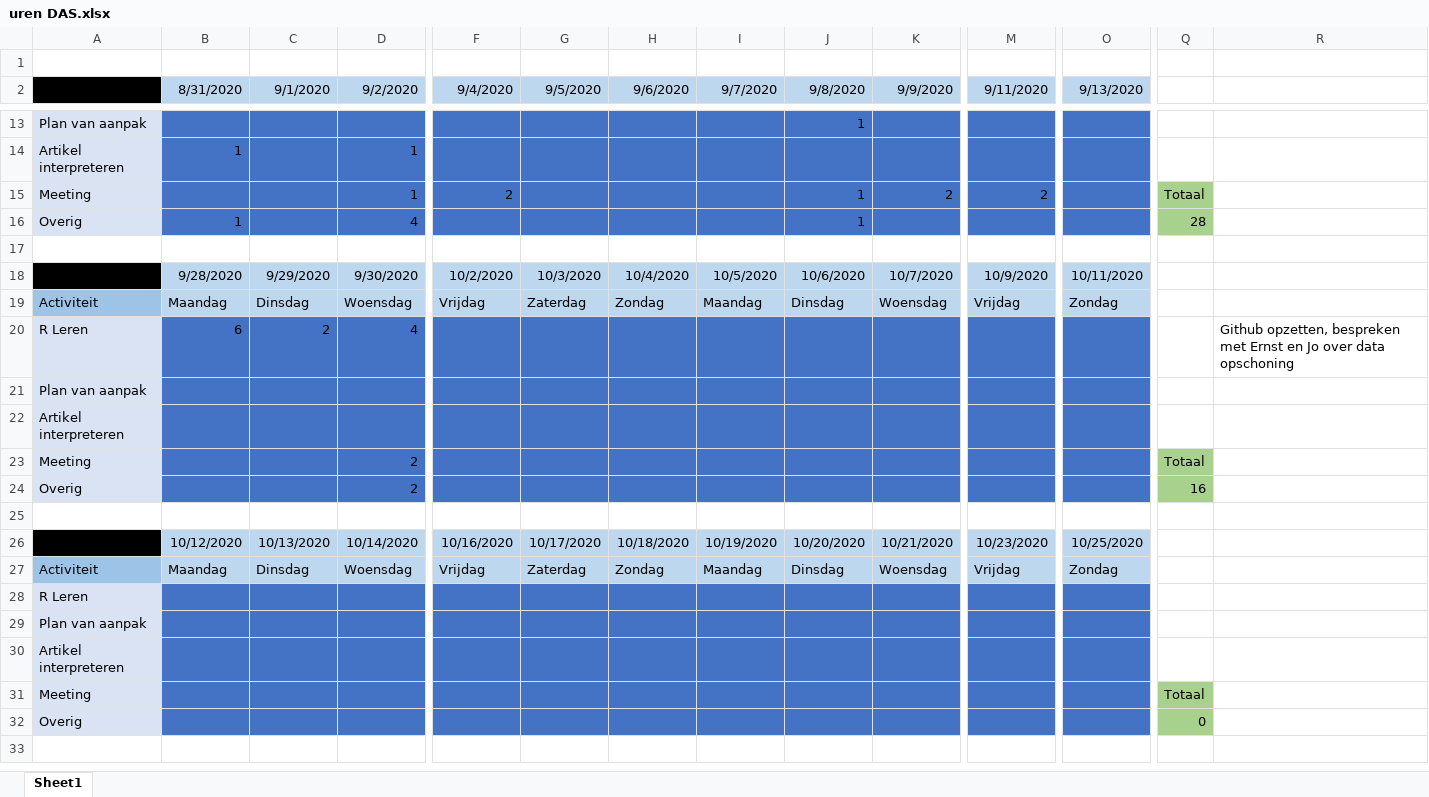
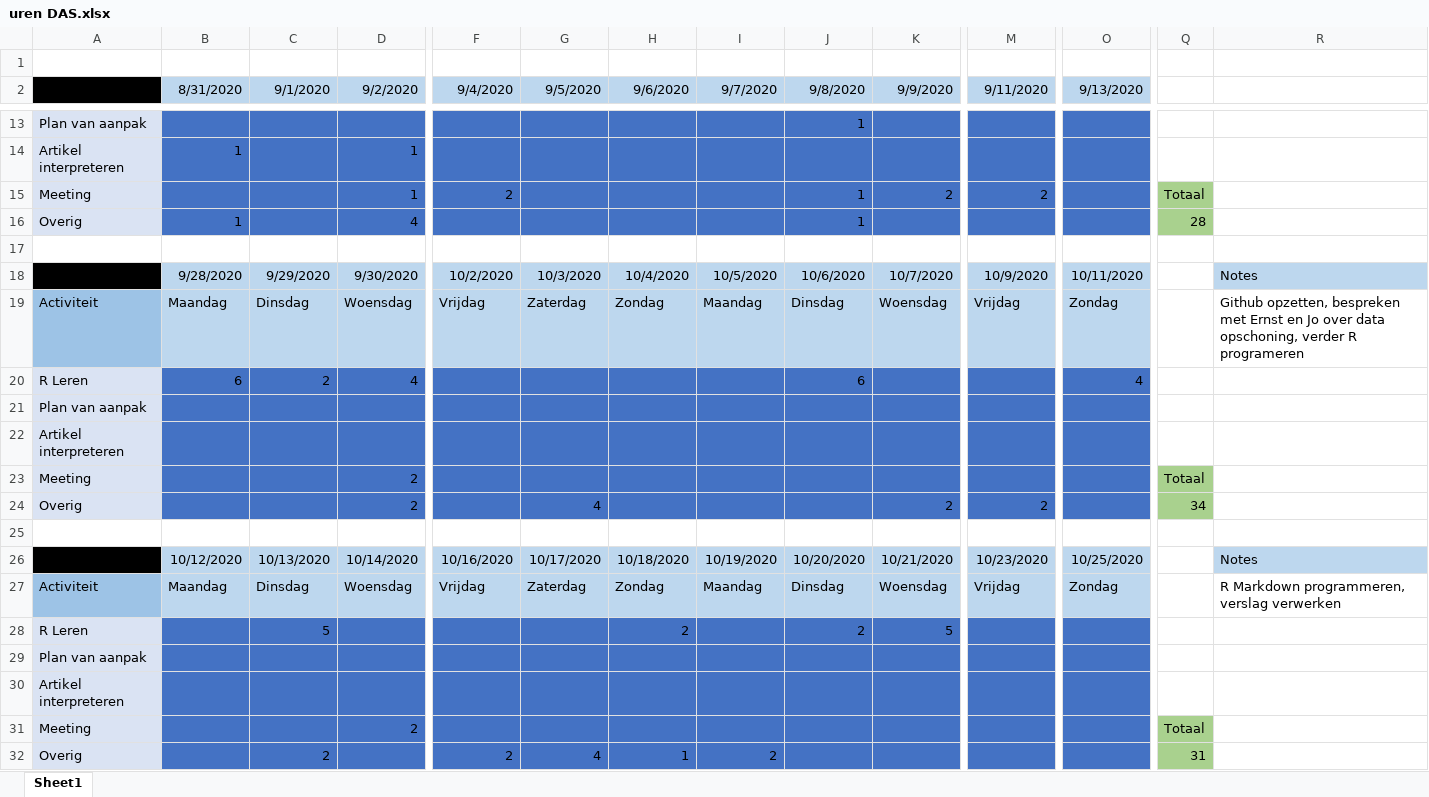
Before and after one commit to Toadhex/de-R-space, an Excel workbook: uren DAS.xlsx, sheet Sheet1, drawn as a sheet; only a part is shown, gaps mark what is left out; values as stored, in another font and other column widths than the file's, no borders; removed rows and columns are numbered as before the commit, all else as after; rows hold the shown columns only; the diff names each change by its address in the sheet, - before the commit and + after, or states it on an @@ line.

Commit message:
Uren bijwerking referentiewaarde toegevoegt

```diff
--- a/uren DAS.xlsx (sheet Sheet1)
+++ b/uren DAS.xlsx (sheet Sheet1)
-R18: (empty)
+R18: Notes
-R18 fill: none
+R18 fill: #BDD7EE
-R19: (empty)
+R19: Github opzetten, bespreken met Ernst en Jo over data opschoning, verder R programeren
-J20 (9/8/2020): (empty)
+J20 (9/8/2020): 6
-O20 (9/13/2020): (empty)
+O20 (9/13/2020): 4
-R20: Github opzetten, bespreken met Ernst en Jo over data opschoning
+R20: (empty)
-G24 (9/5/2020): (empty)
+G24 (9/5/2020): 4
-K24 (9/9/2020): (empty)
+K24 (9/9/2020): 2
-M24 (9/11/2020): (empty)
+M24 (9/11/2020): 2
-Q24: 16
+Q24: 34
-R26: (empty)
+R26: Notes
-R26 fill: none
+R26 fill: #BDD7EE
-R27: (empty)
+R27: R Markdown programmeren, verslag verwerken
-row 28: R Leren
+row 28: R Leren |  | 5 |  |  |  | 2 |  | 2 | 5
-D31 (9/2/2020): (empty)
+D31 (9/2/2020): 2
-row 32: Overig |  |  |  |  |  |  |  |  |  |  |  | 0
+row 32: Overig |  | 2 |  | 2 | 4 | 1 | 2 |  |  |  |  | 31
```
Also changed, not shown: 1 other file.
